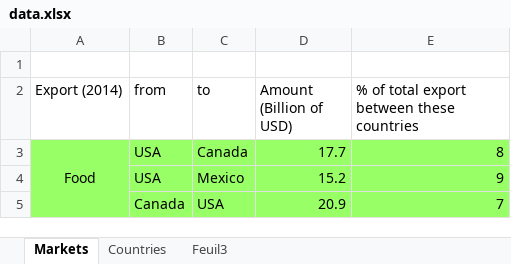
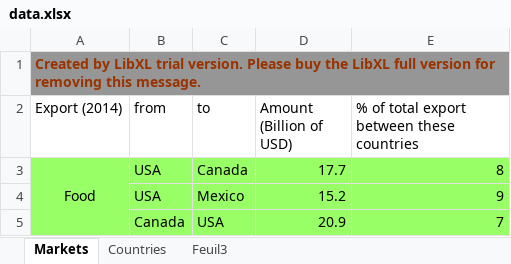
Before and after one commit to ChloeNibourel/CountryRiskAnalysis, an Excel workbook: data.xlsx, sheet Markets, drawn as a sheet; only a part is shown; values as stored, in another font and other column widths than the file's, no borders; the diff names each change by its address in the sheet, - before the commit and + after, or states it on an @@ line.

```diff
--- a/data.xlsx (sheet Markets)
+++ b/data.xlsx (sheet Markets)
-A1 (Export (2014)): (empty)
+A1 (Export (2014)): Created by LibXL trial version. Please buy the LibXL full version for removing this message.
-A1:E1 fill: none
+A1:E1 fill: #969696
+A1:E1 merged
```
Also changed, not shown: sheet Countries, sheet Feuil3.
